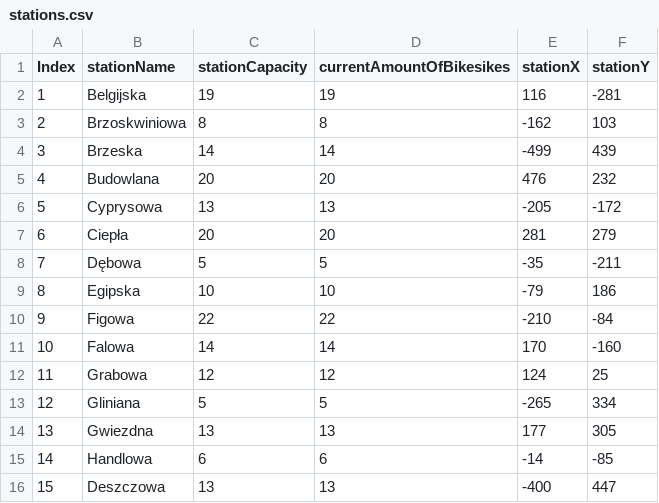
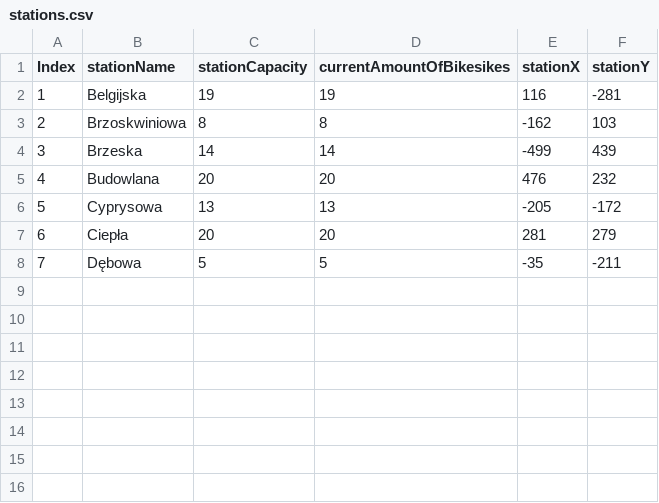
Before and after one commit to FiedorPw/PublicBikeRezerwationProject, a CSV file: stations.csv, drawn as a sheet; the diff names each change by its address in the sheet, - before the commit and + after, or states it on an @@ line.

Commit message:
plik update

```diff
--- a/stations.csv
+++ b/stations.csv
-row 9: 8 | Egipska | 10 | 10 | -79 | 186
-row 10: 9 | Figowa | 22 | 22 | -210 | -84
-row 11: 10 | Falowa | 14 | 14 | 170 | -160
-row 12: 11 | Grabowa | 12 | 12 | 124 | 25
-row 13: 12 | Gliniana | 5 | 5 | -265 | 334
-row 14: 13 | Gwiezdna | 13 | 13 | 177 | 305
-row 15: 14 | Handlowa | 6 | 6 | -14 | -85
-row 16: 15 | Deszczowa | 13 | 13 | -400 | 447
```
